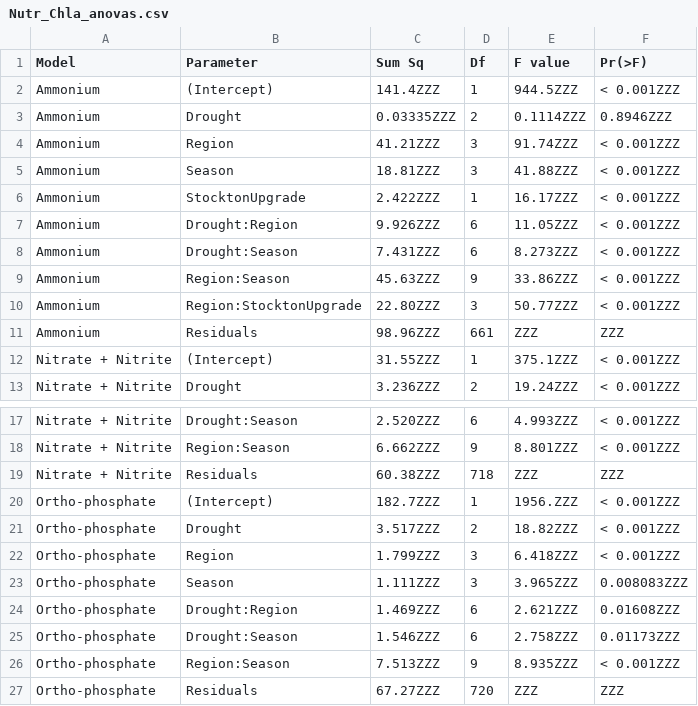
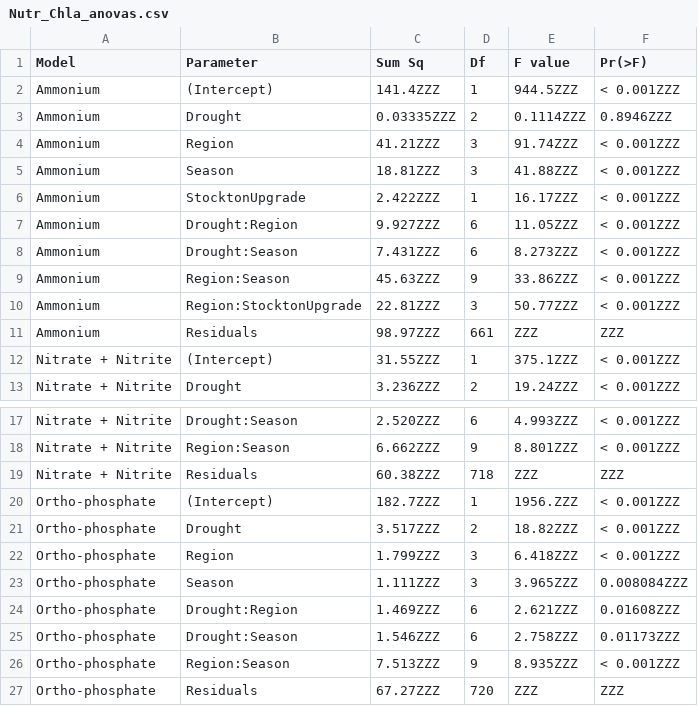
Before and after one commit to InteragencyEcologicalProgram/WQ-LT-Publication, a CSV file: outputs/Nutr_Chla_anovas.csv, drawn as a sheet; only a part is shown, gaps mark what is left out.

Commit message:
Changing the minimum value for the <RL simulation to zero for the nutrient and chlorophyll analyses

```diff
--- a/outputs/Nutr_Chla_anovas.csv
+++ b/outputs/Nutr_Chla_anovas.csv
@@ -6,7 +6,7 @@ Ammonium,Season,18.81ZZZ,3,41.88ZZZ,< 0.001ZZZ
 Ammonium,StocktonUpgrade,2.422ZZZ,1,16.17ZZZ,< 0.001ZZZ
-Ammonium,Drought:Region,9.926ZZZ,6,11.05ZZZ,< 0.001ZZZ
+Ammonium,Drought:Region,9.927ZZZ,6,11.05ZZZ,< 0.001ZZZ
 Ammonium,Drought:Season,7.431ZZZ,6,8.273ZZZ,< 0.001ZZZ
 Ammonium,Region:Season,45.63ZZZ,9,33.86ZZZ,< 0.001ZZZ
-Ammonium,Region:StocktonUpgrade,22.80ZZZ,3,50.77ZZZ,< 0.001ZZZ
-Ammonium,Residuals,98.96ZZZ,661,ZZZ,ZZZ
+Ammonium,Region:StocktonUpgrade,22.81ZZZ,3,50.77ZZZ,< 0.001ZZZ
+Ammonium,Residuals,98.97ZZZ,661,ZZZ,ZZZ
 Nitrate + Nitrite,(Intercept),31.55ZZZ,1,375.1ZZZ,< 0.001ZZZ
@@ -22,3 +22,3 @@ Ortho-phosphate,Drought,3.517ZZZ,2,18.82ZZZ,< 0.001ZZZ
 Ortho-phosphate,Region,1.799ZZZ,3,6.418ZZZ,< 0.001ZZZ
-Ortho-phosphate,Season,1.111ZZZ,3,3.965ZZZ,0.008083ZZZ
+Ortho-phosphate,Season,1.111ZZZ,3,3.965ZZZ,0.008084ZZZ
 Ortho-phosphate,Drought:Region,1.469ZZZ,6,2.621ZZZ,0.01608ZZZ
```
Also changed, not shown: outputs/Nutr_Chla_tukeys.csv, 1 other file.
